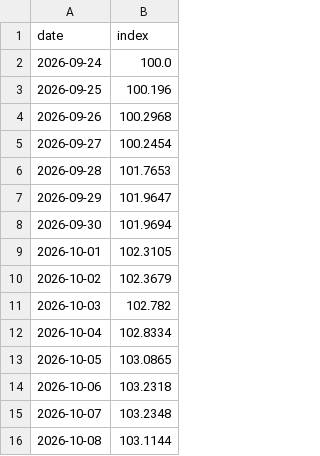
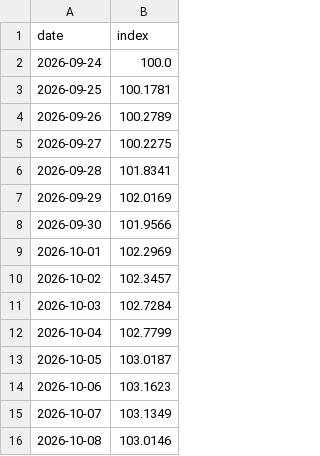
Before and after one commit to Bulin-wang/invest-dashboard, a CSV file: data/index/equal_weight.csv, drawn as a sheet.

```diff
--- a/data/index/equal_weight.csv
+++ b/data/index/equal_weight.csv
@@ -2,15 +2,15 @@ date,index
 2026-09-24,100.0
-2026-09-25,100.196
-2026-09-26,100.2968
-2026-09-27,100.2454
-2026-09-28,101.7653
-2026-09-29,101.9647
-2026-09-30,101.9694
-2026-10-01,102.3105
-2026-10-02,102.3679
-2026-10-03,102.782
-2026-10-04,102.8334
-2026-10-05,103.0865
-2026-10-06,103.2318
-2026-10-07,103.2348
-2026-10-08,103.1144
+2026-09-25,100.1781
+2026-09-26,100.2789
+2026-09-27,100.2275
+2026-09-28,101.8341
+2026-09-29,102.0169
+2026-09-30,101.9566
+2026-10-01,102.2969
+2026-10-02,102.3457
+2026-10-03,102.7284
+2026-10-04,102.7799
+2026-10-05,103.0187
+2026-10-06,103.1623
+2026-10-07,103.1349
+2026-10-08,103.0146
```
Also changed, not shown: 2 other files.
